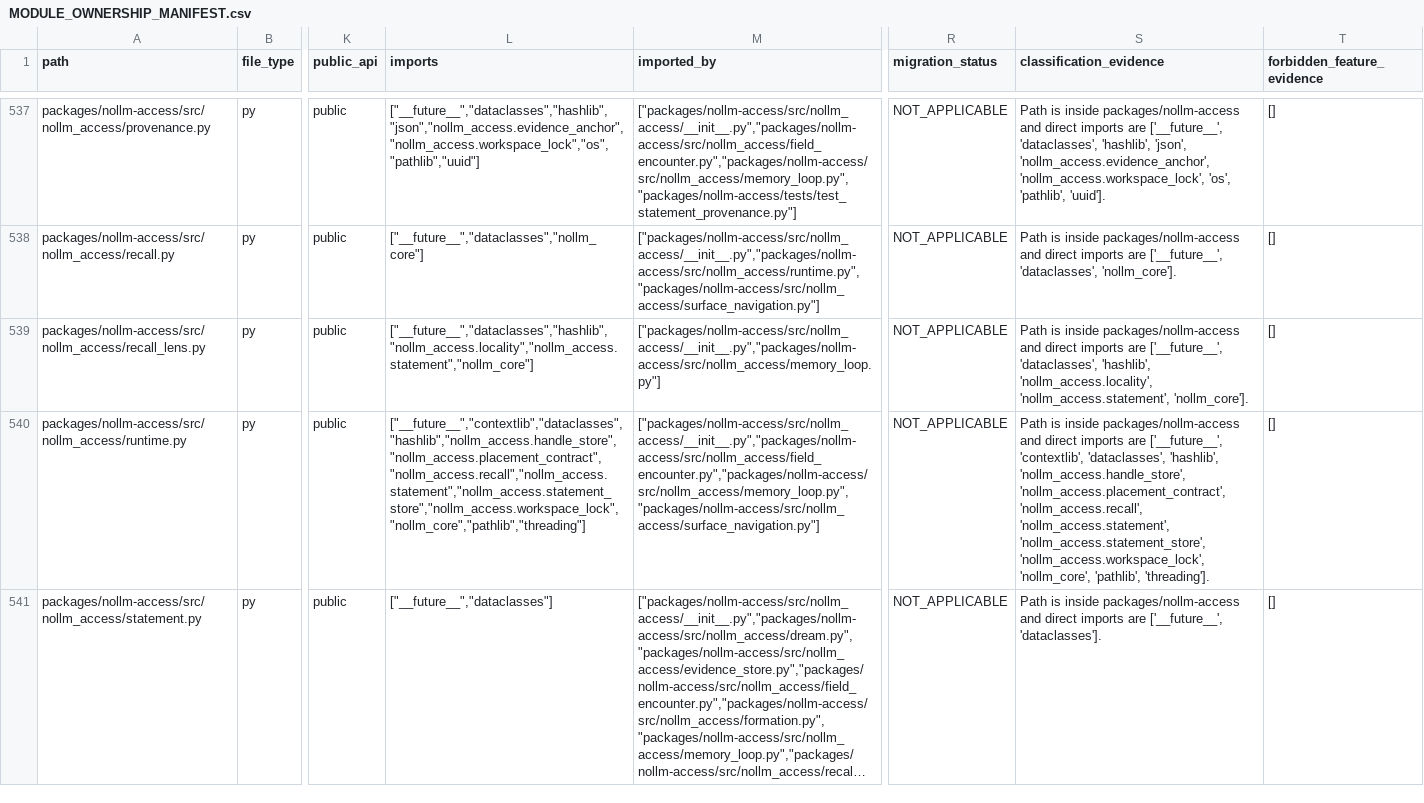
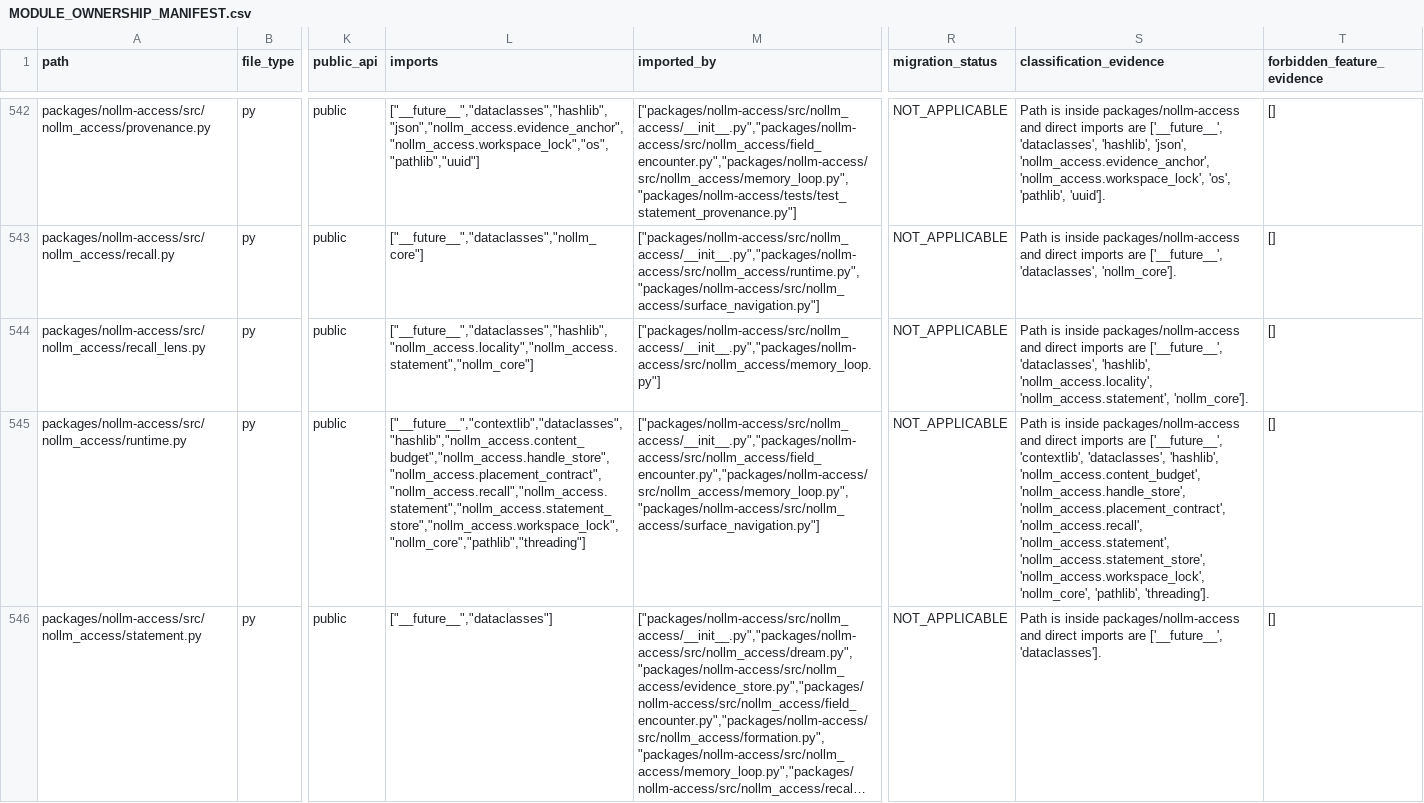
Before and after one commit to awdawmip/Nollm, a CSV file: docs/architecture/module-ownership/MODULE_OWNERSHIP_MANIFEST.csv, drawn as a sheet; only a part is shown, gaps mark what is left out; long unchanged cells end in …; addresses are those after the commit; the diff covers the shown part only; the diff names each change by its address in the sheet, - before the commit and + after, or states it on an @@ line.

Commit message:
Form stored Surface content with layer budgets and native adjacent descent
Add optional write-time cell/layer content budgets, separate entrance layers from writable layers, and preserve one root through focus descent. Batch Surface reads and offer compact metadata while retaining complete statement bodies and sources on demand.

Document the formed notebook trial, the reader's initial pressure omission and verified revision, and remaining whole-file storage costs. Focused regression: 46 tests pass; ownership inventory and affected public contracts validated.

```diff
--- a/docs/architecture/module-ownership/MODULE_OWNERSHIP_MANIFEST.csv
+++ b/docs/architecture/module-ownership/MODULE_OWNERSHIP_MANIFEST.csv
-L545 (imports): ["__future__","contextlib","dataclasses","hashlib","nollm_access.handle_store","nollm_access.placement_contract","nollm_access.recall","nollm_access.statement","nollm_access.statement_store","nollm_access.workspace_lock","nollm_core","pathlib","threading"]
+L545 (imports): ["__future__","contextlib","dataclasses","hashlib","nollm_access.content_budget","nollm_access.handle_store","nollm_access.placement_contract","nollm_access.recall","nollm_access.statement","nollm_access.statement_store","nollm_access.workspace_lock","nollm_core","pathlib","threading"]
-S545 (classification_evidence): …'dataclasses', 'hashlib', 'nollm_access.handle_store', 'nollm_access.placement_contract',…
+S545 (classification_evidence): …'dataclasses', 'hashlib', 'nollm_access.content_budget', 'nollm_access.handle_store', 'nollm_access.placement_contract',…
```
Also changed, not shown: 7 added rows and 5 edited cells elsewhere in this file, 14 other files.
